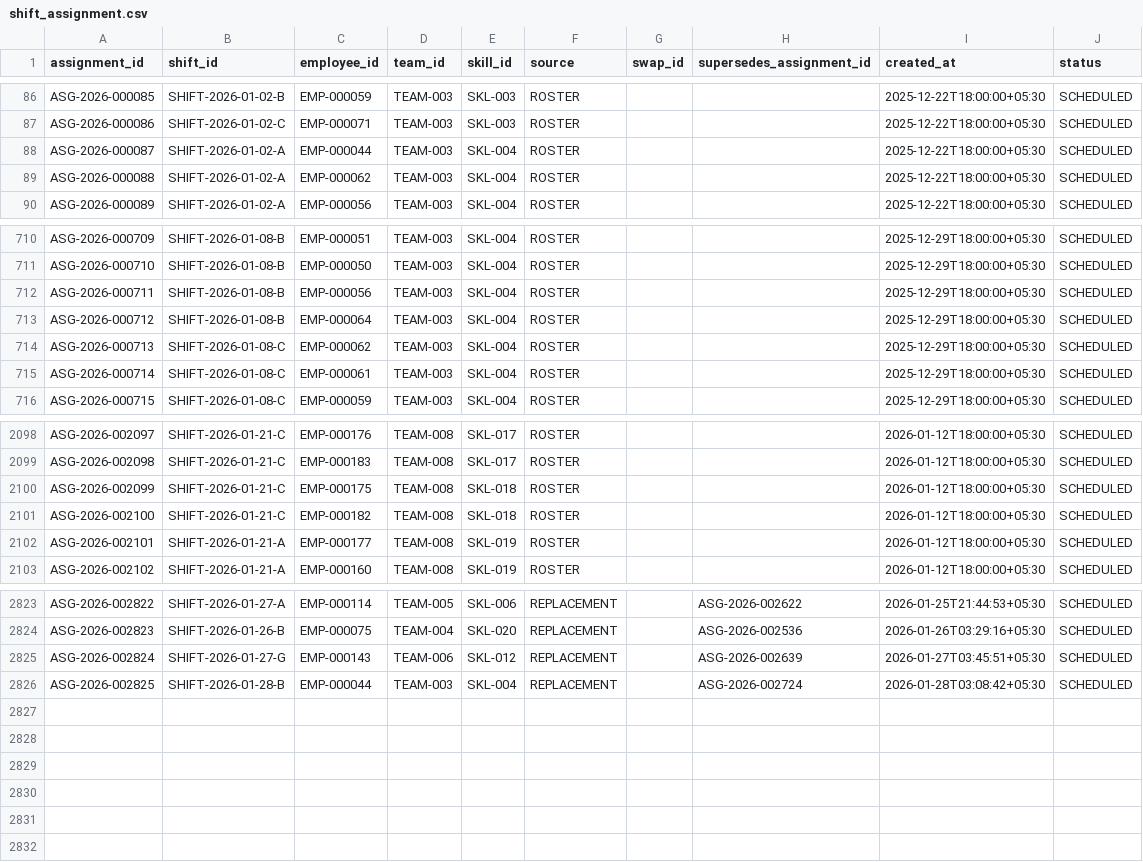
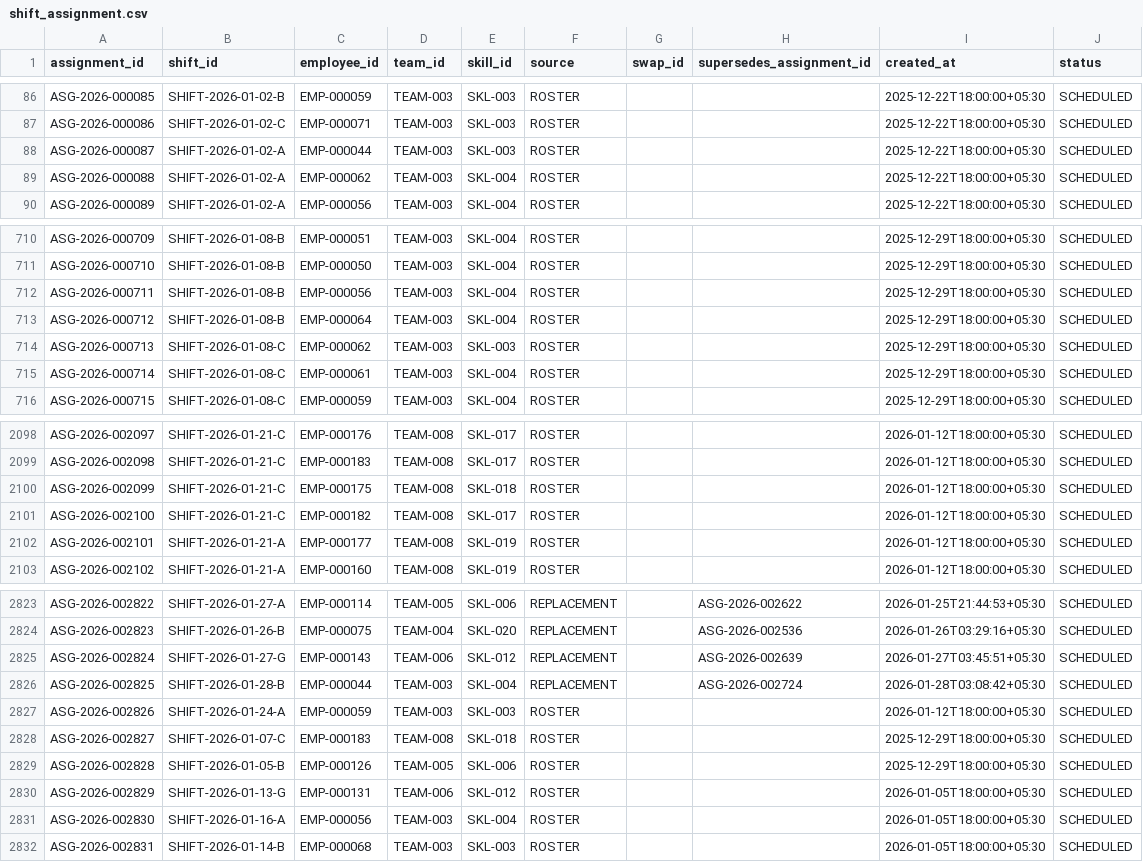
Before and after one commit to arpitad791/YottaShift, a CSV file: data/starter/csv/shift_assignment.csv, drawn as a sheet; only a part is shown, gaps mark what is left out.

```diff
--- a/data/starter/csv/shift_assignment.csv
+++ b/data/starter/csv/shift_assignment.csv
@@ -87,3 +87,3 @@ ASG-2026-000085,SHIFT-2026-01-02-B,EMP-000059,TEAM-003,SKL-003,ROSTER,,,2025-12-
 ASG-2026-000086,SHIFT-2026-01-02-C,EMP-000071,TEAM-003,SKL-003,ROSTER,,,2025-12-22T18:00:00+05:30,SCHEDULED
-ASG-2026-000087,SHIFT-2026-01-02-A,EMP-000044,TEAM-003,SKL-004,ROSTER,,,2025-12-22T18:00:00+05:30,SCHEDULED
+ASG-2026-000087,SHIFT-2026-01-02-A,EMP-000044,TEAM-003,SKL-003,ROSTER,,,2025-12-22T18:00:00+05:30,SCHEDULED
 ASG-2026-000088,SHIFT-2026-01-02-A,EMP-000062,TEAM-003,SKL-004,ROSTER,,,2025-12-22T18:00:00+05:30,SCHEDULED
@@ -713,3 +713,3 @@ ASG-2026-000711,SHIFT-2026-01-08-B,EMP-000056,TEAM-003,SKL-004,ROSTER,,,2025-12-
 ASG-2026-000712,SHIFT-2026-01-08-B,EMP-000064,TEAM-003,SKL-004,ROSTER,,,2025-12-29T18:00:00+05:30,SCHEDULED
-ASG-2026-000713,SHIFT-2026-01-08-C,EMP-000062,TEAM-003,SKL-004,ROSTER,,,2025-12-29T18:00:00+05:30,SCHEDULED
+ASG-2026-000713,SHIFT-2026-01-08-C,EMP-000062,TEAM-003,SKL-003,ROSTER,,,2025-12-29T18:00:00+05:30,SCHEDULED
 ASG-2026-000714,SHIFT-2026-01-08-C,EMP-000061,TEAM-003,SKL-004,ROSTER,,,2025-12-29T18:00:00+05:30,SCHEDULED
@@ -2100,3 +2100,3 @@ ASG-2026-002098,SHIFT-2026-01-21-C,EMP-000183,TEAM-008,SKL-017,ROSTER,,,2026-01-
 ASG-2026-002099,SHIFT-2026-01-21-C,EMP-000175,TEAM-008,SKL-018,ROSTER,,,2026-01-12T18:00:00+05:30,SCHEDULED
-ASG-2026-002100,SHIFT-2026-01-21-C,EMP-000182,TEAM-008,SKL-018,ROSTER,,,2026-01-12T18:00:00+05:30,SCHEDULED
+ASG-2026-002100,SHIFT-2026-01-21-C,EMP-000182,TEAM-008,SKL-017,ROSTER,,,2026-01-12T18:00:00+05:30,SCHEDULED
 ASG-2026-002101,SHIFT-2026-01-21-A,EMP-000177,TEAM-008,SKL-019,ROSTER,,,2026-01-12T18:00:00+05:30,SCHEDULED
@@ -2826 +2826,7 @@ ASG-2026-002824,SHIFT-2026-01-27-G,EMP-000143,TEAM-006,SKL-012,REPLACEMENT,,ASG-
 ASG-2026-002825,SHIFT-2026-01-28-B,EMP-000044,TEAM-003,SKL-004,REPLACEMENT,,ASG-2026-002724,2026-01-28T03:08:42+05:30,SCHEDULED
+ASG-2026-002826,SHIFT-2026-01-24-A,EMP-000059,TEAM-003,SKL-003,ROSTER,,,2026-01-12T18:00:00+05:30,SCHEDULED
+ASG-2026-002827,SHIFT-2026-01-07-C,EMP-000183,TEAM-008,SKL-018,ROSTER,,,2025-12-29T18:00:00+05:30,SCHEDULED
+ASG-2026-002828,SHIFT-2026-01-05-B,EMP-000126,TEAM-005,SKL-006,ROSTER,,,2025-12-29T18:00:00+05:30,SCHEDULED
+ASG-2026-002829,SHIFT-2026-01-13-G,EMP-000131,TEAM-006,SKL-012,ROSTER,,,2026-01-05T18:00:00+05:30,SCHEDULED
+ASG-2026-002830,SHIFT-2026-01-16-A,EMP-000056,TEAM-003,SKL-004,ROSTER,,,2026-01-05T18:00:00+05:30,SCHEDULED
+ASG-2026-002831,SHIFT-2026-01-14-B,EMP-000068,TEAM-003,SKL-003,ROSTER,,,2026-01-05T18:00:00+05:30,SCHEDULED
```
Also changed, not shown: data/starter/csv/attendance_event.csv, data/starter/csv/attendance_reconciliation.csv, 25 other files.
